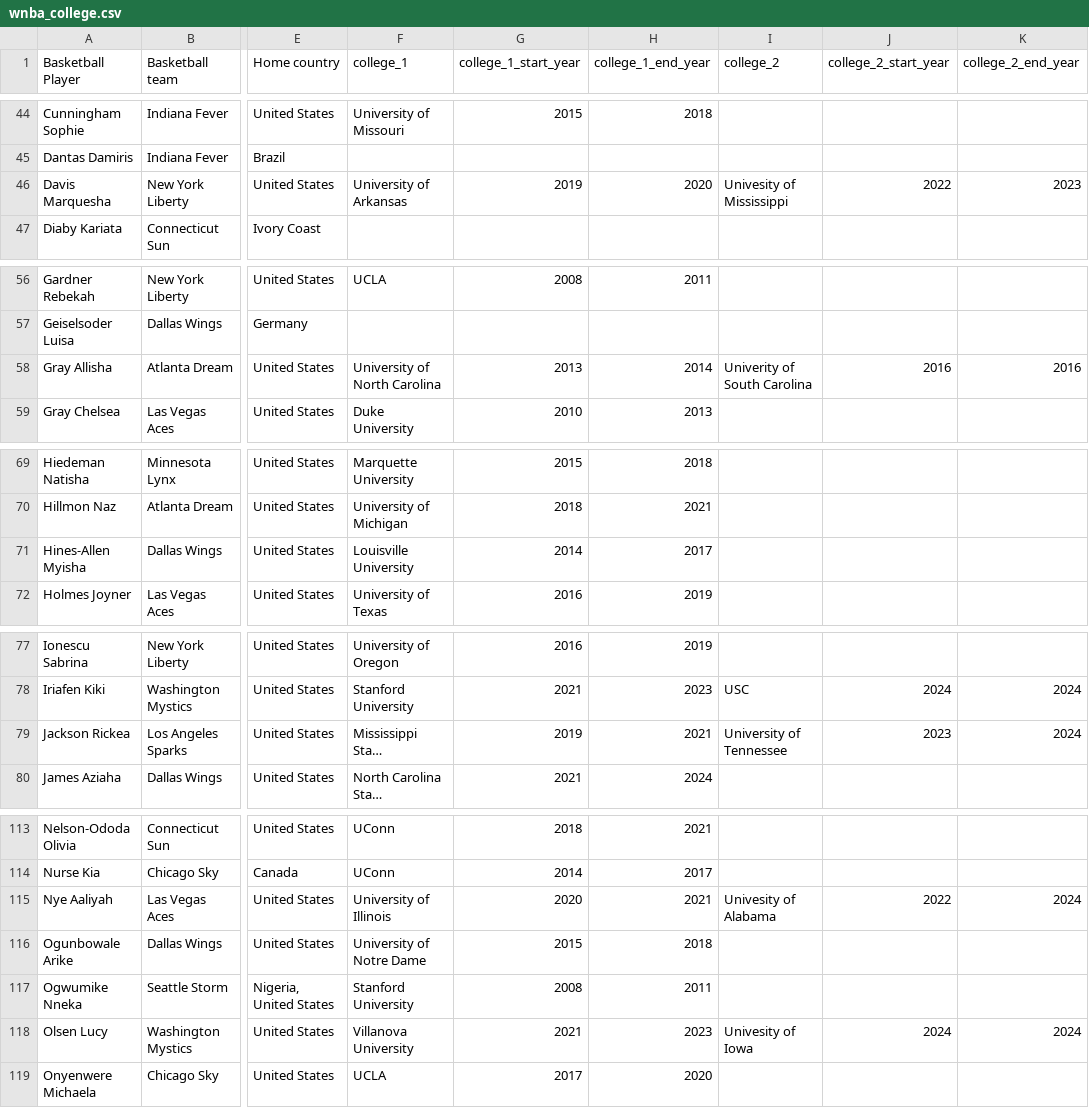
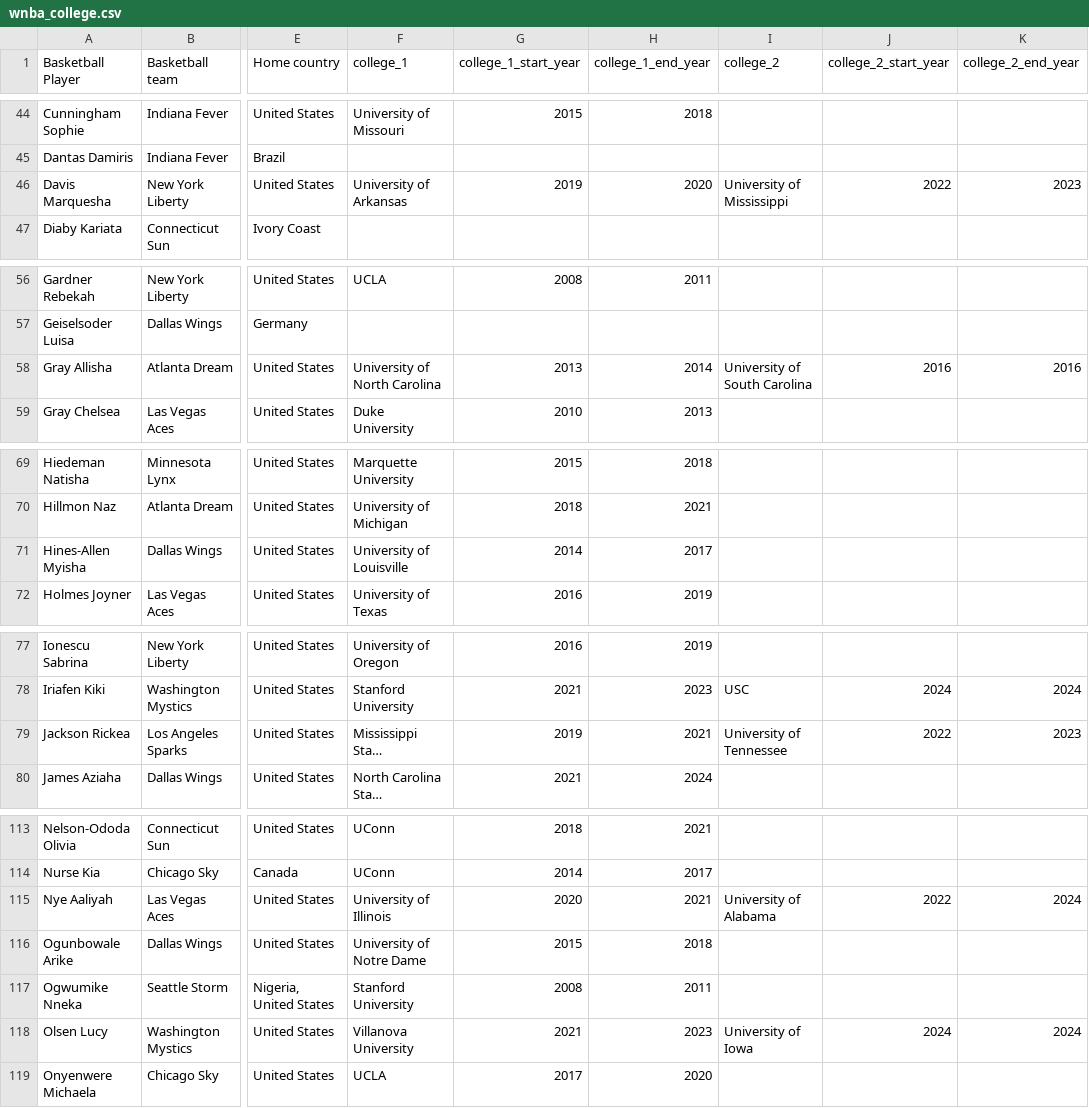
Before and after one commit to MilesOtt/wnba2025, a CSV file: wnba_college.csv, drawn as a sheet; only a part is shown, gaps mark what is left out; long unchanged cells end in …; the diff covers the shown part only; the diff names each change by its address in the sheet, - before the commit and + after, or states it on an @@ line.

```diff
--- a/wnba_college.csv
+++ b/wnba_college.csv
-I46 (college_2): Univesity of Mississippi
+I46 (college_2): University of Mississippi
-I58 (college_2): Univerity of South Carolina
+I58 (college_2): University of South Carolina
-F71 (college_1): Louisville University
+F71 (college_1): University of Louisville
-J79 (college_2_start_year): 2023
+J79 (college_2_start_year): 2022
-K79 (college_2_end_year): 2024
+K79 (college_2_end_year): 2023
-I115 (college_2): Univesity of Alabama
+I115 (college_2): University of Alabama
-I118 (college_2): Univesity of Iowa
+I118 (college_2): University of Iowa
```
Also changed, not shown: 2 edited cells elsewhere in this file, wnba_2024_season.csv, 12 other files.
